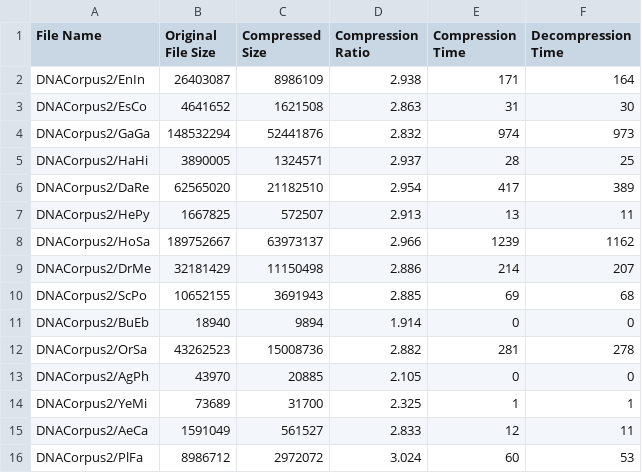
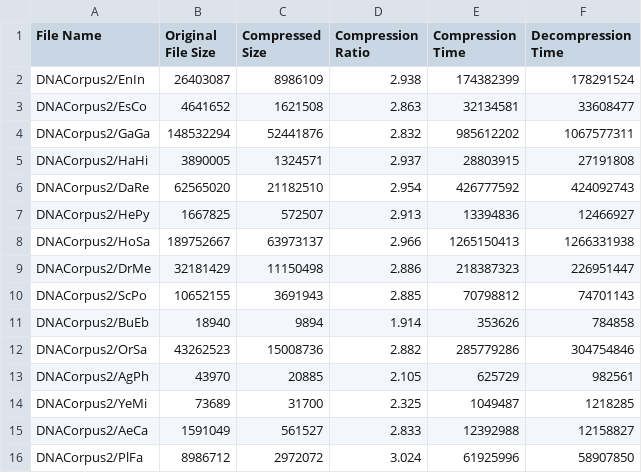
Before and after one commit to cadencorontzos/lzwfordna, a CSV file: pdf/data/stats/ddict/corpus_2_ddictbsavg_a482e6d.csv, drawn as a sheet.

Commit message:
redid stats for looping in ddict

```diff
--- a/pdf/data/stats/ddict/corpus_2_ddictbsavg_a482e6d.csv
+++ b/pdf/data/stats/ddict/corpus_2_ddictbsavg_a482e6d.csv
@@ -1,16 +1,16 @@
 File Name,Original File Size,Compressed Size,Compression Ratio,Compression Time,Decompression Time
-DNACorpus2/EnIn,26403087,8986109,2.938,171,164
-DNACorpus2/EsCo,4641652,1621508,2.863,31,30
-DNACorpus2/GaGa,148532294,52441876,2.832,974,973
-DNACorpus2/HaHi,3890005,1324571,2.937,28,25
-DNACorpus2/DaRe,62565020,21182510,2.954,417,389
-DNACorpus2/HePy,1667825,572507,2.913,13,11
-DNACorpus2/HoSa,189752667,63973137,2.966,1239,1162
-DNACorpus2/DrMe,32181429,11150498,2.886,214,207
-DNACorpus2/ScPo,10652155,3691943,2.885,69,68
-DNACorpus2/BuEb,18940,9894,1.914,0,0
-DNACorpus2/OrSa,43262523,15008736,2.882,281,278
-DNACorpus2/AgPh,43970,20885,2.105,0,0
-DNACorpus2/YeMi,73689,31700,2.325,1,1
-DNACorpus2/AeCa,1591049,561527,2.833,12,11
-DNACorpus2/PlFa,8986712,2972072,3.024,60,53
+DNACorpus2/EnIn,26403087,8986109,2.938,174382399,178291524
+DNACorpus2/EsCo,4641652,1621508,2.863,32134581,33608477
+DNACorpus2/GaGa,148532294,52441876,2.832,985612202,1067577311
+DNACorpus2/HaHi,3890005,1324571,2.937,28803915,27191808
+DNACorpus2/DaRe,62565020,21182510,2.954,426777592,424092743
+DNACorpus2/HePy,1667825,572507,2.913,13394836,12466927
+DNACorpus2/HoSa,189752667,63973137,2.966,1265150413,1266331938
+DNACorpus2/DrMe,32181429,11150498,2.886,218387323,226951447
+DNACorpus2/ScPo,10652155,3691943,2.885,70798812,74701143
+DNACorpus2/BuEb,18940,9894,1.914,353626,784858
+DNACorpus2/OrSa,43262523,15008736,2.882,285779286,304754846
+DNACorpus2/AgPh,43970,20885,2.105,625729,982561
+DNACorpus2/YeMi,73689,31700,2.325,1049487,1218285
+DNACorpus2/AeCa,1591049,561527,2.833,12392988,12158827
+DNACorpus2/PlFa,8986712,2972072,3.024,61925996,58907850
```
Also changed, not shown: pdf/data/stats/ddict/corpus_2_ddictbswmax_588ee0d.csv, pdf/data/stats/ddict/corpus_2_ddictbswpext_6737906.csv, 21 other files.
